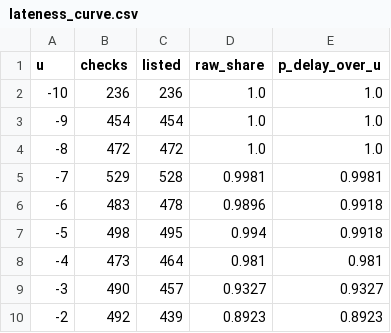
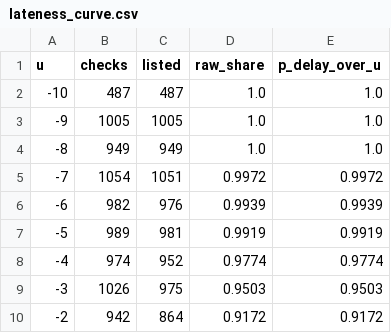
Before and after one commit to i-papageorgiou/williamsburg_transit_project, a CSV file: data/processed/lateness_curve.csv, drawn as a sheet; only a part is shown; the diff covers the shown part only.

```diff
--- a/data/processed/lateness_curve.csv
+++ b/data/processed/lateness_curve.csv
@@ -1,10 +1,10 @@
 u,checks,listed,raw_share,p_delay_over_u
--10,236,236,1.0,1.0
--9,454,454,1.0,1.0
--8,472,472,1.0,1.0
--7,529,528,0.9981,0.9981
--6,483,478,0.9896,0.9918
--5,498,495,0.994,0.9918
--4,473,464,0.981,0.981
--3,490,457,0.9327,0.9327
--2,492,439,0.8923,0.8923
+-10,487,487,1.0,1.0
+-9,1005,1005,1.0,1.0
+-8,949,949,1.0,1.0
+-7,1054,1051,0.9972,0.9972
+-6,982,976,0.9939,0.9939
+-5,989,981,0.9919,0.9919
+-4,974,952,0.9774,0.9774
+-3,1026,975,0.9503,0.9503
+-2,942,864,0.9172,0.9172
```
Also changed, not shown: 81 edited cells elsewhere in this file, data/processed/cancellations_by_day.csv, data/processed/lateness_by_route.csv, 13 other files.
